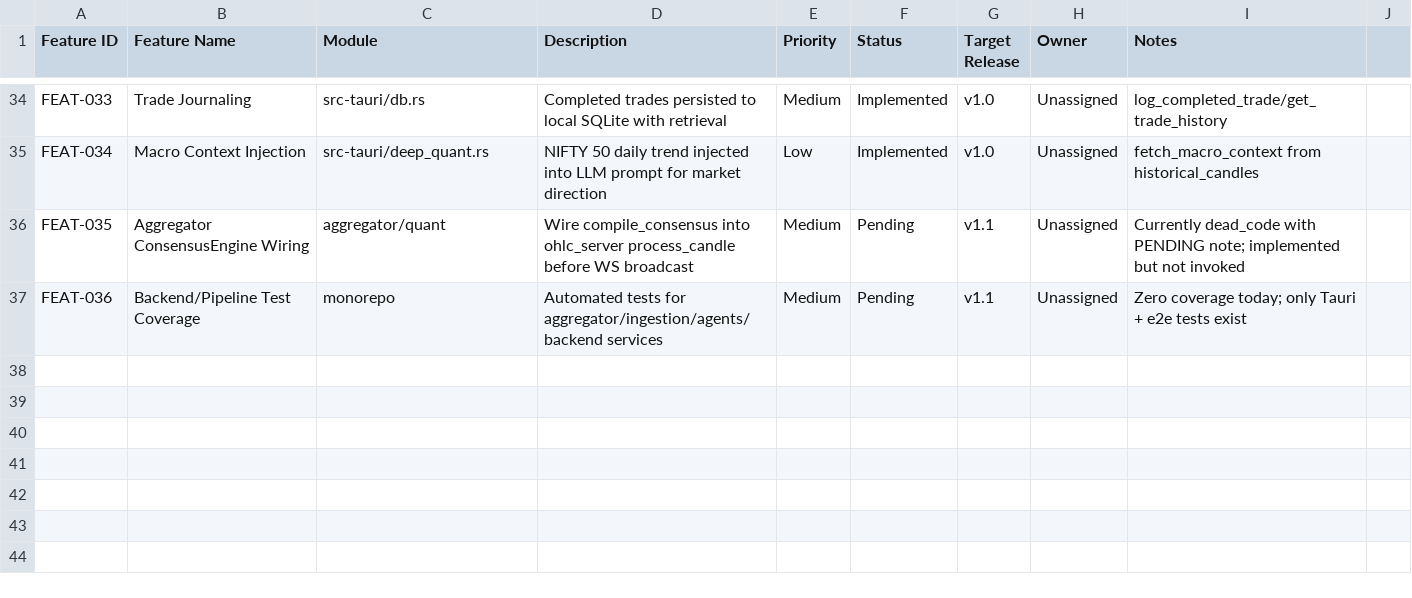
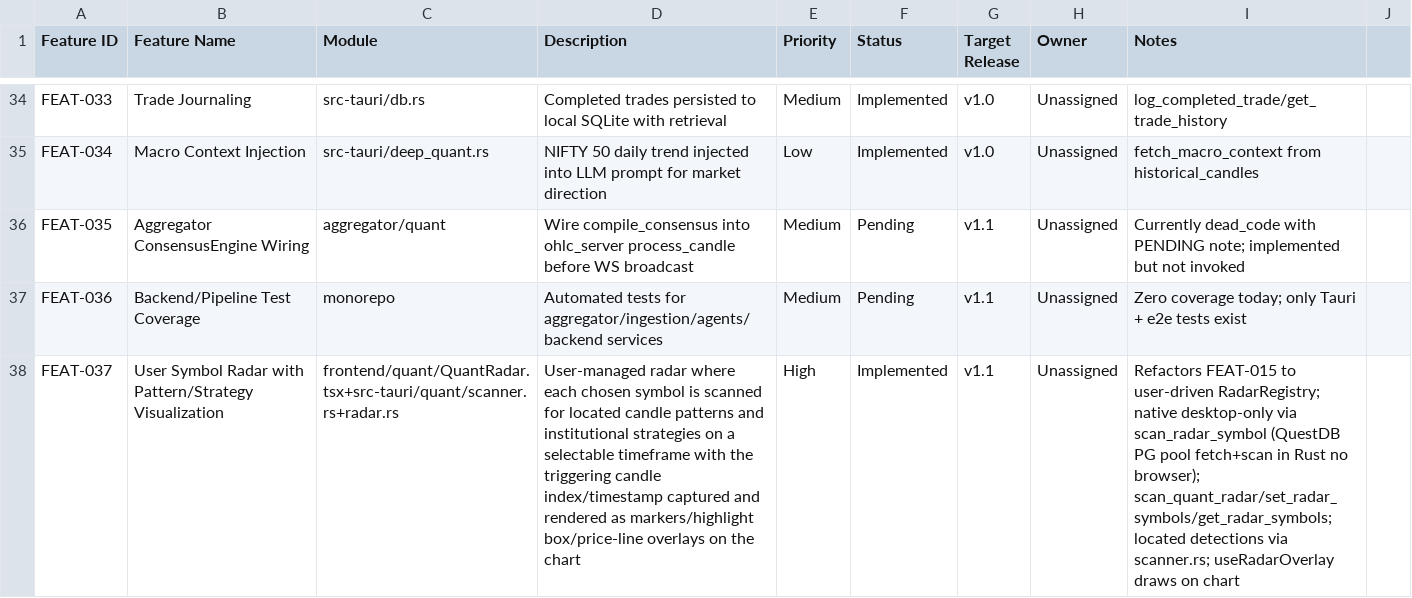
Before and after one commit to 6829nkhpas/Ai-trader, a CSV file: Feature_Tracker.csv, drawn as a sheet; only a part is shown, gaps mark what is left out; the diff names each change by its address in the sheet, - before the commit and + after, or states it on an @@ line.

Commit message:
feat: implement native Quant Radar backend commands and frontend UI infrastructure for real-time pattern and strategy detection

```diff
--- a/Feature_Tracker.csv
+++ b/Feature_Tracker.csv
+row 38: FEAT-037 | User Symbol Radar with Pattern/Strategy Visualization | frontend/quant/QuantRadar.tsx+src-tauri/quant/scanner.rs+radar.rs | User-managed radar where each chosen symbol is scanned for located candle patterns and institutional strategies on a selectable timeframe with the triggering candle index/timestamp captured and rendered as markers/highlight box/price-line overlays on the chart | High | Implemented | v1.1 | Unassigned | Refactors FEAT-015 to user-driven RadarRegistry; native desktop-only via scan_radar_symbol (QuestDB PG pool fetch+scan in Rust no browser); scan_quant_radar/set_radar_symbols/get_radar_symbols; located detections via scanner.rs; useRadarOverlay draws on chart
```
Also changed, not shown: 19 other files.
